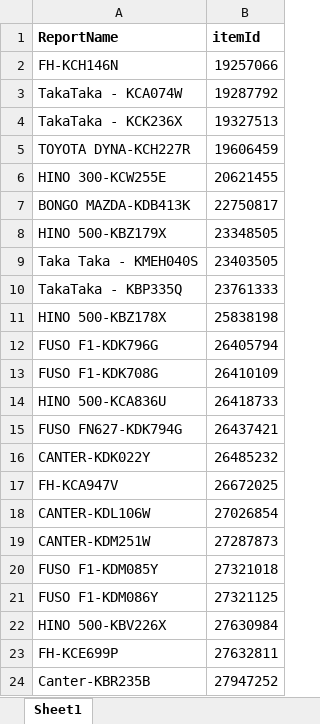
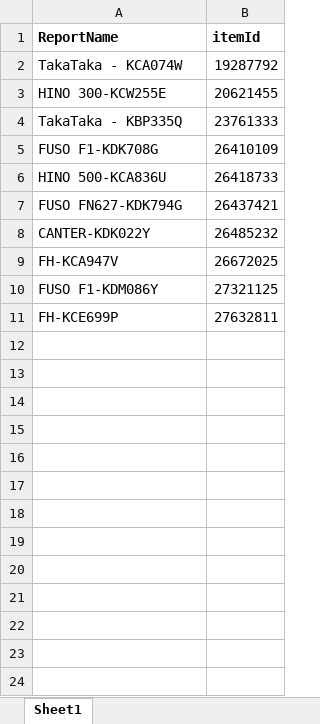
Before and after one commit to PaulMawa707/TakaTaka-Logistics-Routing, an Excel workbook: Takataka Ids.xlsx, sheet Sheet1, drawn as a sheet; values as stored, in another font and other column widths than the file's, no borders; the diff names each change by its address in the sheet, - before the commit and + after, or states it on an @@ line.

```diff
--- a/Takataka Ids.xlsx (sheet Sheet1)
+++ b/Takataka Ids.xlsx (sheet Sheet1)
-row 2: FH-KCH146N | 19257066
-row 4: TakaTaka - KCK236X | 19327513
-row 5: TOYOTA DYNA-KCH227R | 19606459
-row 7: BONGO MAZDA-KDB413K | 22750817
-row 8: HINO 500-KBZ179X | 23348505
-row 9: Taka Taka - KMEH040S | 23403505
-row 11: HINO 500-KBZ178X | 25838198
-row 12: FUSO F1-KDK796G | 26405794
-row 18: CANTER-KDL106W | 27026854
-row 19: CANTER-KDM251W | 27287873
-row 20: FUSO F1-KDM085Y | 27321018
-row 22: HINO 500-KBV226X | 27630984
-row 24: Canter-KBR235B | 27947252
```
Also changed, not shown: 29 other files.
